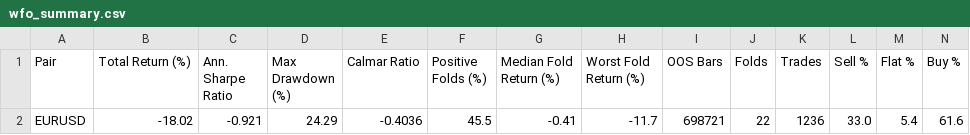
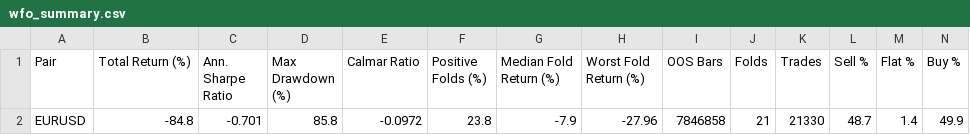
Before and after one commit to valentingajewski/Trading-Reinforcement-Learning, a CSV file: results/wfo_summary.csv, drawn as a sheet; removed rows and columns are numbered as before the commit, all else as after; the diff names each change by its address in the sheet, - before the commit and + after, or states it on an @@ line.

Commit message:
26_04_2026_results

```diff
--- a/results/wfo_summary.csv
+++ b/results/wfo_summary.csv
-row 2: EURUSD | -18.02 | -0.921 | 24.29 | -0.4036 | 45.5 | -0.41 | -11.7 | 698721 | 22 | 1236 | 33.0 | 5.4 | 61.6
+row 2: EURUSD | -84.8 | -0.701 | 85.8 | -0.0972 | 23.8 | -7.9 | -27.96 | 7846858 | 21 | 21330 | 48.7 | 1.4 | 49.9
```
Also changed, not shown: 2 other files.
